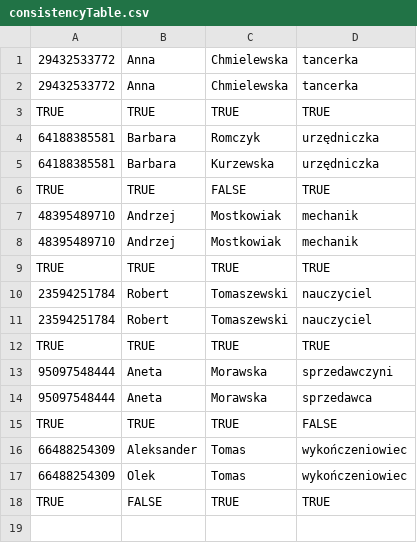
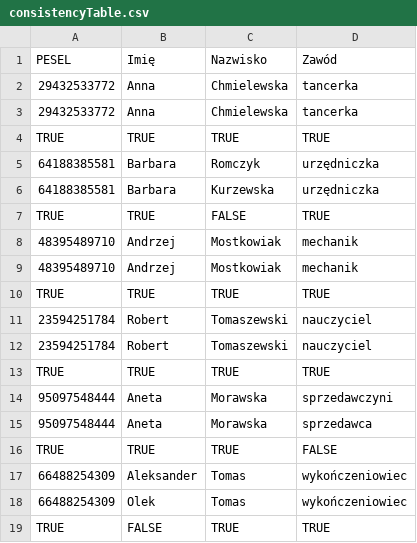
Before and after one commit to durczokj/table-comparator-cpp, a CSV file: data/comparison_result/consistencyTable.csv, drawn as a sheet; the diff names each change by its address in the sheet, - before the commit and + after, or states it on an @@ line.

```diff
--- a/data/comparison_result/consistencyTable.csv
+++ b/data/comparison_result/consistencyTable.csv
+row 1: PESEL | Imię | Nazwisko | Zawód
```
Also changed, not shown: 5 other files.
